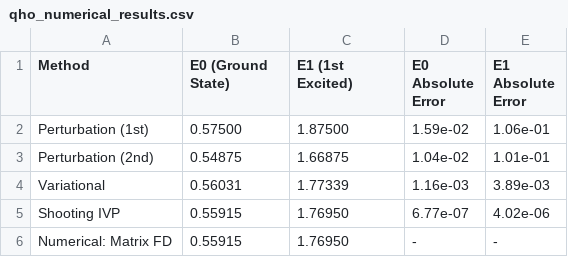
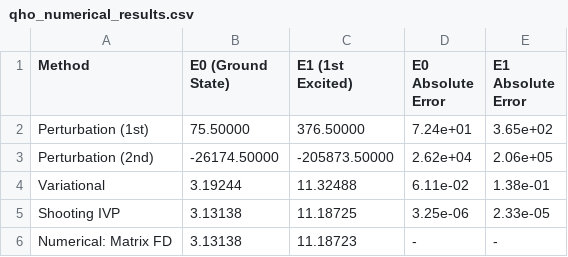
Before and after one commit to LeventKaanOguz/400_2555365_lko, a CSV file: results/tables/qho_numerical_results.csv, drawn as a sheet.

Commit message:
Refactor quantum harmonic oscillator calculations and update numerical results

```diff
--- a/results/tables/qho_numerical_results.csv
+++ b/results/tables/qho_numerical_results.csv
@@ -1,6 +1,6 @@
 Method,E0 (Ground State),E1 (1st Excited),E0 Absolute Error,E1 Absolute Error
-Perturbation (1st),0.57500,1.87500,1.59e-02,1.06e-01
-Perturbation (2nd),0.54875,1.66875,1.04e-02,1.01e-01
-Variational,0.56031,1.77339,1.16e-03,3.89e-03
-Shooting IVP,0.55915,1.76950,6.77e-07,4.02e-06
-Numerical: Matrix FD,0.55915,1.76950,-,-
+Perturbation (1st),75.50000,376.50000,7.24e+01,3.65e+02
+Perturbation (2nd),-26174.50000,-205873.50000,2.62e+04,2.06e+05
+Variational,3.19244,11.32488,6.11e-02,1.38e-01
+Shooting IVP,3.13138,11.18725,3.25e-06,2.33e-05
+Numerical: Matrix FD,3.13138,11.18723,-,-
```
Also changed, not shown: 2 other files.
